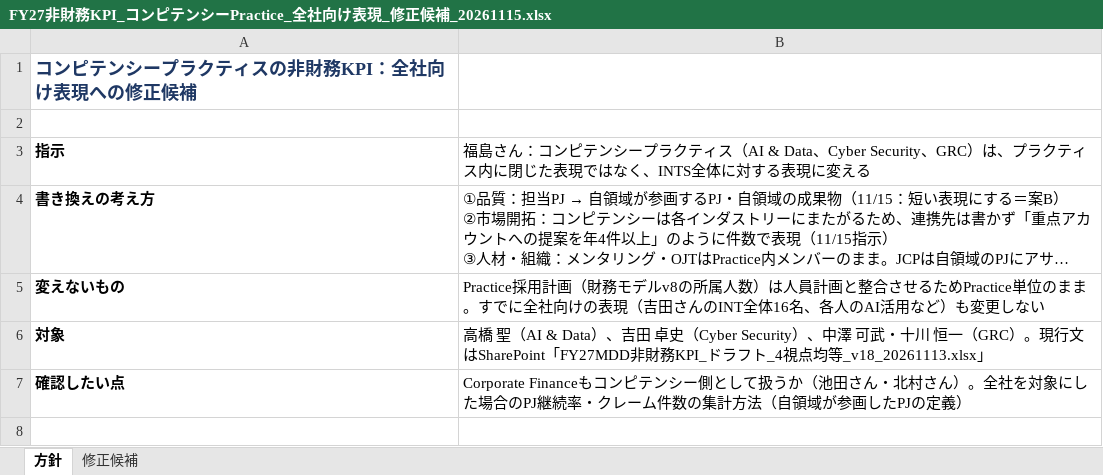
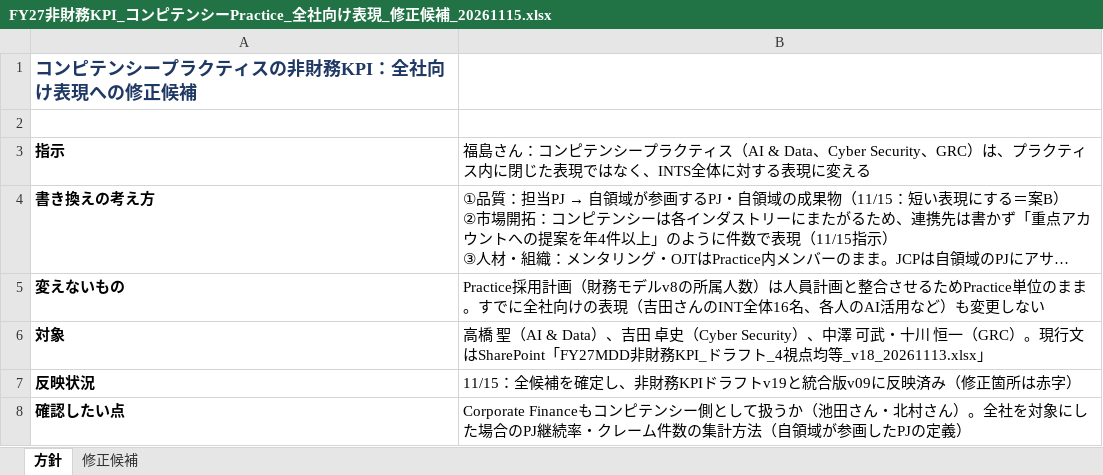
Before and after one commit to mkomko2011/For-AI, an Excel workbook: FY27非財務KPI_コンピテンシーPractice_全社向け表現_修正候補_20261115.xlsx, sheet 方針, drawn as a sheet; long unchanged cells end in …; values as stored, in another font and other column widths than the file's, no borders; the diff names each change by its address in the sheet, - before the commit and + after, or states it on an @@ line.

```diff
--- a/FY27非財務KPI_コンピテンシーPractice_全社向け表現_修正候補_20261115.xlsx (sheet 方針)
+++ b/FY27非財務KPI_コンピテンシーPractice_全社向け表現_修正候補_20261115.xlsx (sheet 方針)
+row 7: 反映状況 | 11/15：全候補を確定し、非財務KPIドラフトv19と統合版v09に反映済み（修正箇所は赤字）
```
Also changed, not shown: sheet 修正候補, FY27MDD目標設定_v07_v08_非財務KPI差分.xlsx, FY27MDD目標設定_v09.xlsx, 1 other file.
